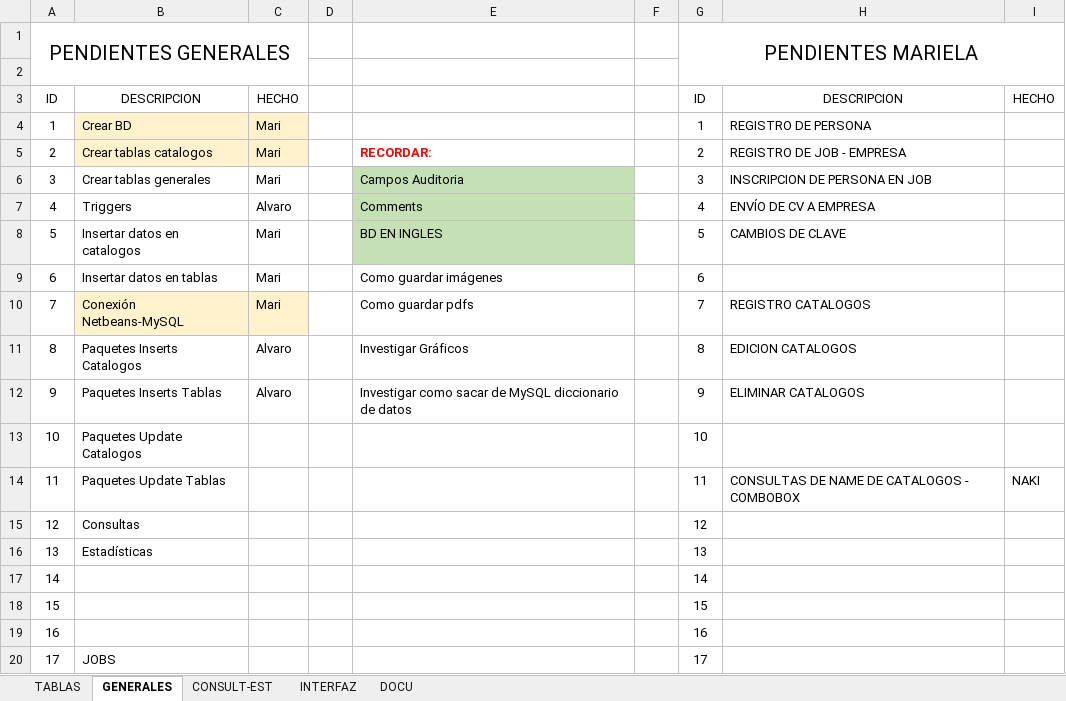
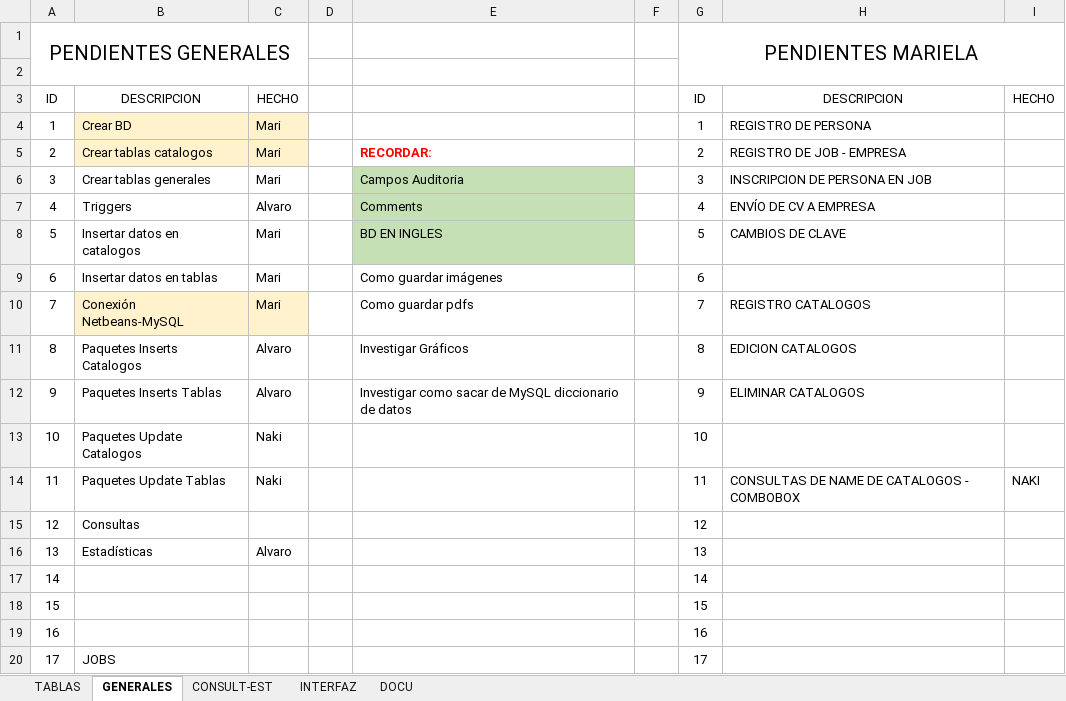
Before and after one commit to Maribmdj/ProyII---chaoDesempleo, an Excel workbook: LISTA DE PENDIENTES.xlsx, sheet GENERALES, drawn as a sheet; values as stored, in another font and other column widths than the file's, no borders; the diff names each change by its address in the sheet, - before the commit and + after, or states it on an @@ line.

```diff
--- a/LISTA DE PENDIENTES.xlsx (sheet GENERALES)
+++ b/LISTA DE PENDIENTES.xlsx (sheet GENERALES)
-C13:C14: (empty)
+C13:C14: Naki
-C16: (empty)
+C16: Alvaro
```
Also changed, not shown: sheet CONSULT-EST, 5 other files.
